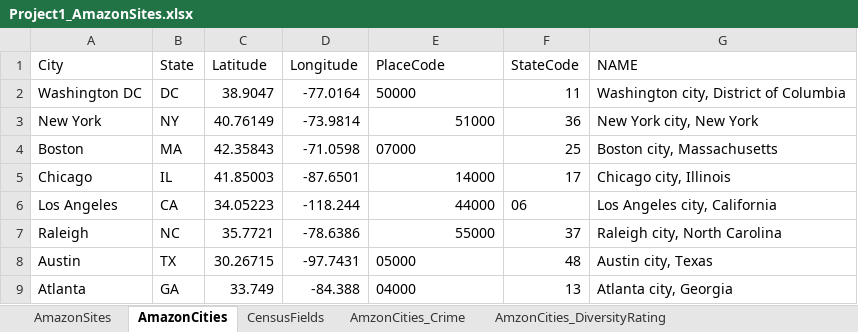
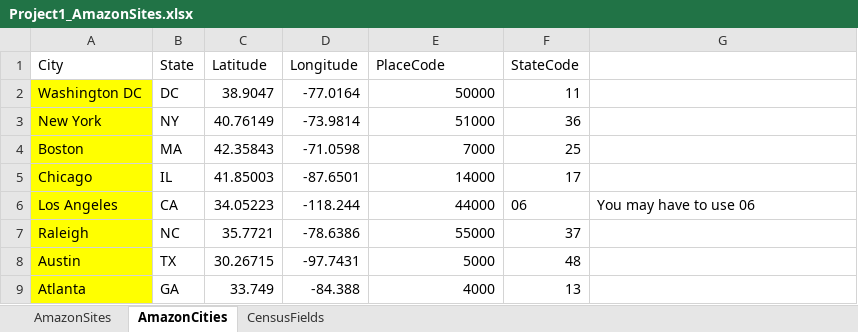
Before and after one commit to indranik/BC_Project1, an Excel workbook: Project1_AmazonSites.xlsx, sheet AmazonCities, drawn as a sheet; values as stored, in another font and other column widths than the file's, no borders; the diff names each change by its address in the sheet, - before the commit and + after, or states it on an @@ line.

Commit message:
Removed Northern Virginia

```diff
--- a/Project1_AmazonSites.xlsx (sheet AmazonCities)
+++ b/Project1_AmazonSites.xlsx (sheet AmazonCities)
-sheet tab: AmzonCities_Crime
-sheet tab: AmzonCities_DiversityRating
-G1: NAME
+G1: (empty)
-A2:A9 fill: none
+A2:A9 fill: #FFFF00
-E2 alignment: left
+E2 alignment: right
-G2: Washington city, District of Columbia
+G2: (empty)
-G3: New York city, New York
+G3: (empty)
-E4 (PlaceCode): 07000
+E4 (PlaceCode): 7000
-G4: Boston city, Massachusetts
+G4: (empty)
-G5: Chicago city, Illinois
+G5: (empty)
-G6: Los Angeles city, California
+G6: You may have to use 06
-G7: Raleigh city, North Carolina
+G7: (empty)
-E8 (PlaceCode): 05000
+E8 (PlaceCode): 5000
-G8: Austin city, Texas
+G8: (empty)
-E9 (PlaceCode): 04000
+E9 (PlaceCode): 4000
-G9: Atlanta city, Georgia
+G9: (empty)
```
Also changed, not shown: sheet CensusFields, sheet AmazonSites, hidden cells, 17 other files.
